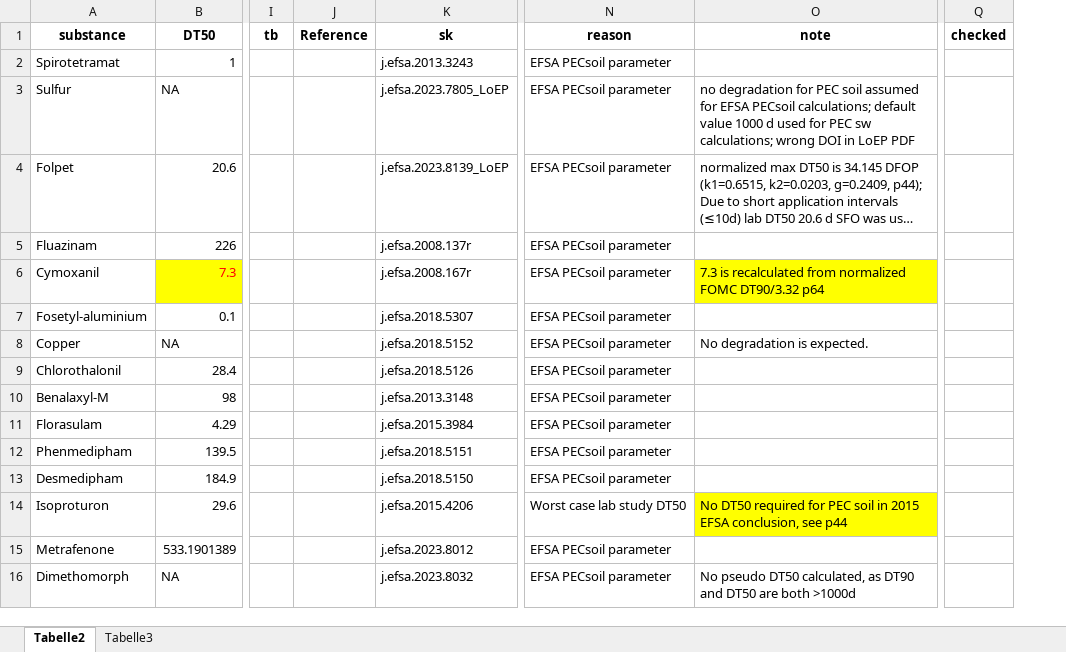
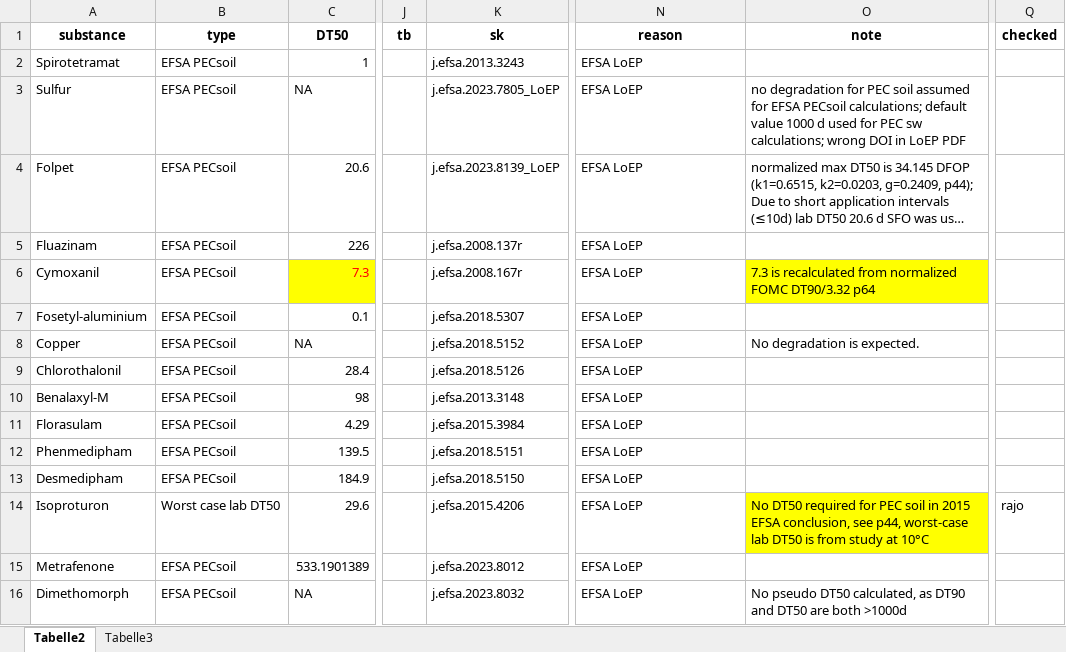
Before and after one commit to agroscope-ch/derappp, an Excel workbook: data_generation/07_soil_degradation/soil_degradation_EFSA_PEC_soil_luel_additional_ai.xlsx, sheet Tabelle2, drawn as a sheet; only a part is shown, gaps mark what is left out; long unchanged cells end in …; values as stored, in another font and other column widths than the file's, no borders; removed rows and columns are numbered as before the commit, all else as after; the diff names each change by its address in the sheet, - before the commit and + after, or states it on an @@ line.

```diff
--- a/data_generation/07_soil_degradation/soil_degradation_EFSA_PEC_soil_luel_additional_ai.xlsx (sheet Tabelle2)
+++ b/data_generation/07_soil_degradation/soil_degradation_EFSA_PEC_soil_luel_additional_ai.xlsx (sheet Tabelle2)
+column B (type), rows 2-16: EFSA PECsoil | EFSA PECsoil | EFSA PECsoil | EFSA PECsoil | EFSA PECsoil | EFSA PECsoil | EFSA PECsoil | EFSA PECsoil | EFSA PECsoil | EFSA PECsoil | EFSA PECsoil | EFSA PECsoil | Worst case lab DT50 | EFSA PECsoil | EFSA PECsoil
-column J (Reference), empty
-N2:N13 (reason): EFSA PECsoil parameter
+N2:N13 (reason): EFSA LoEP
-N14 (reason): Worst case lab study DT50
+N14 (reason): EFSA LoEP
-O14 (note): …conclusion, see p44
+O14 (note): …conclusion, see p44, worst-case lab DT50 is from study at 10°C
-Q14 (checked): (empty)
+Q14 (checked): rajo
-N15:N16 (reason): EFSA PECsoil parameter
+N15:N16 (reason): EFSA LoEP
```
Also changed, not shown: formulas that keep their value, data_generation/06_soil_sorption/acetamiprid_soil_sorption.xlsx, data_generation/06_soil_sorption/copper_oxychloride_soil_sorption.xlsx, 8 other files.
